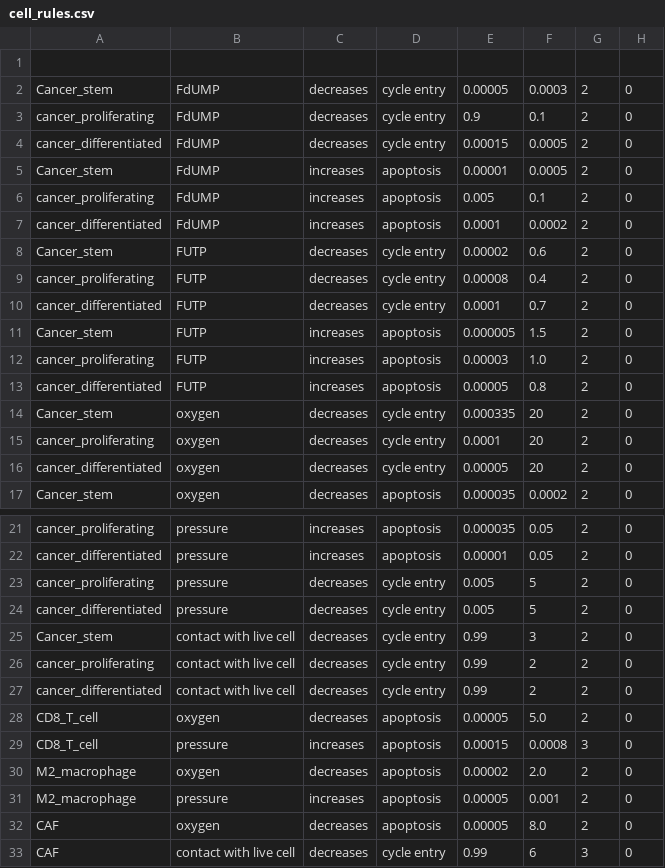
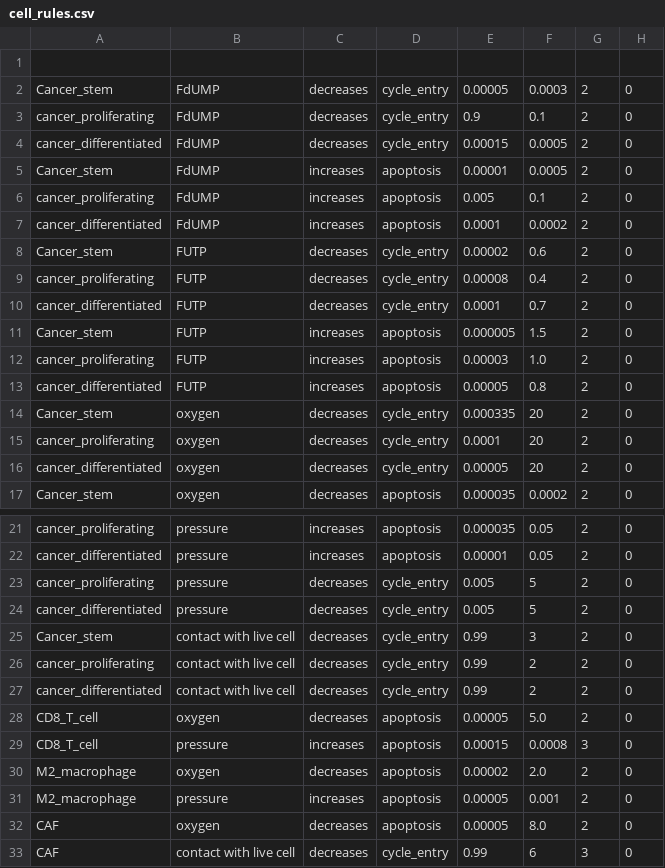
Before and after one commit to JFrusher/PBPK-ABM-thesis, a CSV file: config/cell_rules.csv, drawn as a sheet; only a part is shown, gaps mark what is left out.

Commit message:
Fix formatting in cell rules: replace spaces with underscores in cycle entry and contact with live cell parameters

```diff
--- a/config/cell_rules.csv
+++ b/config/cell_rules.csv
@@ -1,5 +1,5 @@
 
-Cancer_stem,FdUMP,decreases,cycle entry,0.00005,0.0003,2,0
-cancer_proliferating,FdUMP,decreases,cycle entry,0.9,0.1,2,0
-cancer_differentiated,FdUMP,decreases,cycle entry,0.00015,0.0005,2,0
+Cancer_stem,FdUMP,decreases,cycle_entry,0.00005,0.0003,2,0
+cancer_proliferating,FdUMP,decreases,cycle_entry,0.9,0.1,2,0
+cancer_differentiated,FdUMP,decreases,cycle_entry,0.00015,0.0005,2,0
 Cancer_stem,FdUMP,increases,apoptosis,0.00001,0.0005,2,0
@@ -7,5 +7,5 @@ cancer_proliferating,FdUMP,increases,apoptosis,0.005,0.1,2,0
 cancer_differentiated,FdUMP,increases,apoptosis,0.0001,0.0002,2,0
-Cancer_stem,FUTP,decreases,cycle entry,0.00002,0.6,2,0
-cancer_proliferating,FUTP,decreases,cycle entry,0.00008,0.4,2,0
-cancer_differentiated,FUTP,decreases,cycle entry,0.0001,0.7,2,0
+Cancer_stem,FUTP,decreases,cycle_entry,0.00002,0.6,2,0
+cancer_proliferating,FUTP,decreases,cycle_entry,0.00008,0.4,2,0
+cancer_differentiated,FUTP,decreases,cycle_entry,0.0001,0.7,2,0
 Cancer_stem,FUTP,increases,apoptosis,0.000005,1.5,2,0
@@ -13,5 +13,5 @@ cancer_proliferating,FUTP,increases,apoptosis,0.00003,1.0,2,0
 cancer_differentiated,FUTP,increases,apoptosis,0.00005,0.8,2,0
-Cancer_stem,oxygen,decreases,cycle entry,0.000335,20,2,0
-cancer_proliferating,oxygen,decreases,cycle entry,0.0001,20,2,0
-cancer_differentiated,oxygen,decreases,cycle entry,0.00005,20,2,0
+Cancer_stem,oxygen,decreases,cycle_entry,0.000335,20,2,0
+cancer_proliferating,oxygen,decreases,cycle_entry,0.0001,20,2,0
+cancer_differentiated,oxygen,decreases,cycle_entry,0.00005,20,2,0
 Cancer_stem,oxygen,decreases,apoptosis,0.000035,0.0002,2,0
@@ -22,7 +22,7 @@ cancer_proliferating,pressure,increases,apoptosis,0.000035,0.05,2,0
 cancer_differentiated,pressure,increases,apoptosis,0.00001,0.05,2,0
-cancer_proliferating,pressure,decreases,cycle entry,0.005,5,2,0
-cancer_differentiated,pressure,decreases,cycle entry,0.005,5,2,0
-Cancer_stem,contact with live cell,decreases,cycle entry,0.99,3,2,0
-cancer_proliferating,contact with live cell,decreases,cycle entry,0.99,2,2,0
-cancer_differentiated,contact with live cell,decreases,cycle entry,0.99,2,2,0
+cancer_proliferating,pressure,decreases,cycle_entry,0.005,5,2,0
+cancer_differentiated,pressure,decreases,cycle_entry,0.005,5,2,0
+Cancer_stem,contact with live cell,decreases,cycle_entry,0.99,3,2,0
+cancer_proliferating,contact with live cell,decreases,cycle_entry,0.99,2,2,0
+cancer_differentiated,contact with live cell,decreases,cycle_entry,0.99,2,2,0
 CD8_T_cell,oxygen,decreases,apoptosis,0.00005,5.0,2,0
@@ -32,2 +32,2 @@ M2_macrophage,pressure,increases,apoptosis,0.00005,0.001,2,0
 CAF,oxygen,decreases,apoptosis,0.00005,8.0,2,0
-CAF,contact with live cell,decreases,cycle entry,0.99,6,3,0
+CAF,contact with live cell,decreases,cycle_entry,0.99,6,3,0
```
